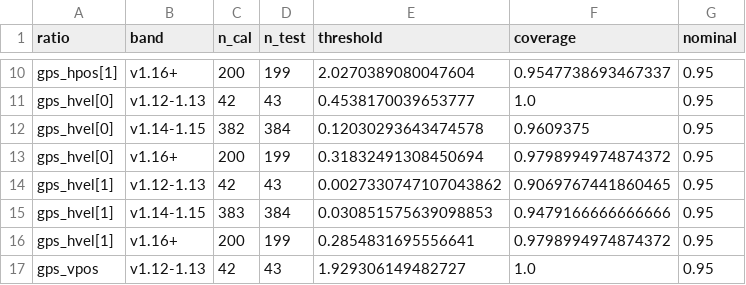
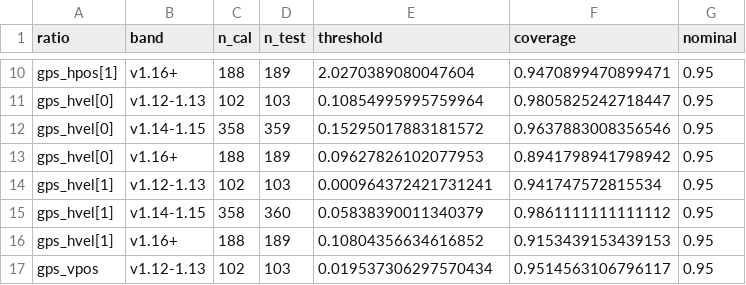
Before and after one commit to vedantkumarroy/uav-anomaly-detection, a CSV file: coverage_per_ratio_per_band.csv, drawn as a sheet; only a part is shown, gaps mark what is left out; the diff covers the shown part only; the diff names each change by its address in the sheet, - before the commit and + after, or states it on an @@ line.

```diff
--- a/coverage_per_ratio_per_band.csv
+++ b/coverage_per_ratio_per_band.csv
-C10 (n_cal): 200
+C10 (n_cal): 188
-D10 (n_test): 199
+D10 (n_test): 189
-F10 (coverage): 0.9547738693467337
+F10 (coverage): 0.9470899470899471
-C11 (n_cal): 42
+C11 (n_cal): 102
-D11 (n_test): 43
+D11 (n_test): 103
-E11 (threshold): 0.4538170039653777
+E11 (threshold): 0.10854995995759964
-F11 (coverage): 1.0
+F11 (coverage): 0.9805825242718447
-C12 (n_cal): 382
+C12 (n_cal): 358
-D12 (n_test): 384
+D12 (n_test): 359
-E12 (threshold): 0.12030293643474578
+E12 (threshold): 0.15295017883181572
-F12 (coverage): 0.9609375
+F12 (coverage): 0.9637883008356546
-C13 (n_cal): 200
+C13 (n_cal): 188
-D13 (n_test): 199
+D13 (n_test): 189
-E13 (threshold): 0.31832491308450694
+E13 (threshold): 0.09627826102077953
-F13 (coverage): 0.9798994974874372
+F13 (coverage): 0.8941798941798942
-C14 (n_cal): 42
+C14 (n_cal): 102
-D14 (n_test): 43
+D14 (n_test): 103
-E14 (threshold): 0.0027330747107043862
+E14 (threshold): 0.000964372421731241
-F14 (coverage): 0.9069767441860465
+F14 (coverage): 0.941747572815534
-C15 (n_cal): 383
+C15 (n_cal): 358
-D15 (n_test): 384
+D15 (n_test): 360
-E15 (threshold): 0.030851575639098853
+E15 (threshold): 0.05838390011340379
-F15 (coverage): 0.9479166666666666
+F15 (coverage): 0.9861111111111112
-C16 (n_cal): 200
+C16 (n_cal): 188
-D16 (n_test): 199
+D16 (n_test): 189
-E16 (threshold): 0.2854831695556641
+E16 (threshold): 0.10804356634616852
-F16 (coverage): 0.9798994974874372
+F16 (coverage): 0.9153439153439153
-C17 (n_cal): 42
+C17 (n_cal): 102
-D17 (n_test): 43
+D17 (n_test): 103
-E17 (threshold): 1.929306149482727
+E17 (threshold): 0.019537306297570434
-F17 (coverage): 1.0
+F17 (coverage): 0.9514563106796117
```
Also changed, not shown: 86 edited cells elsewhere in this file, coverage_per_ratio_pooled.csv, 18 other files.
